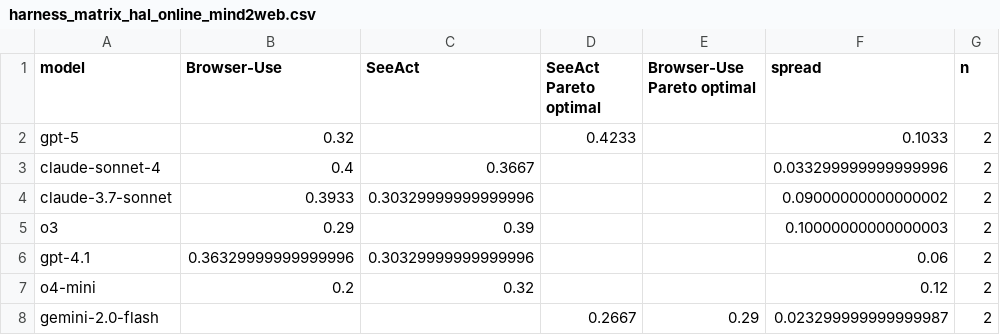
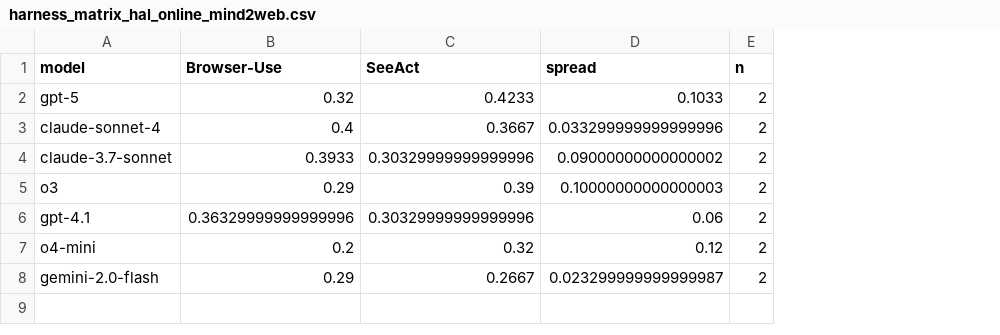
Before and after one commit to alloevil/agent-harness-evals, a CSV file: views/harness_matrix_hal_online_mind2web.csv, drawn as a sheet; the diff names each change by its address in the sheet, - before the commit and + after, or states it on an @@ line.

```diff
--- a/views/harness_matrix_hal_online_mind2web.csv
+++ b/views/harness_matrix_hal_online_mind2web.csv
-column D (SeeAct Pareto optimal), rows 2-8: 0.4233 |  |  |  |  |  | 0.2667
-column E (Browser-Use Pareto optimal), row 8: 0.29
-C2 (SeeAct): (empty)
+C2 (SeeAct): 0.4233
-B8 (Browser-Use): (empty)
+B8 (Browser-Use): 0.29
-C8 (SeeAct): (empty)
+C8 (SeeAct): 0.2667
```
Also changed, not shown: views/harness_matrix_hal_corebench_hard.csv, views/harness_matrix_hal_scicode.csv, 26 other files.
